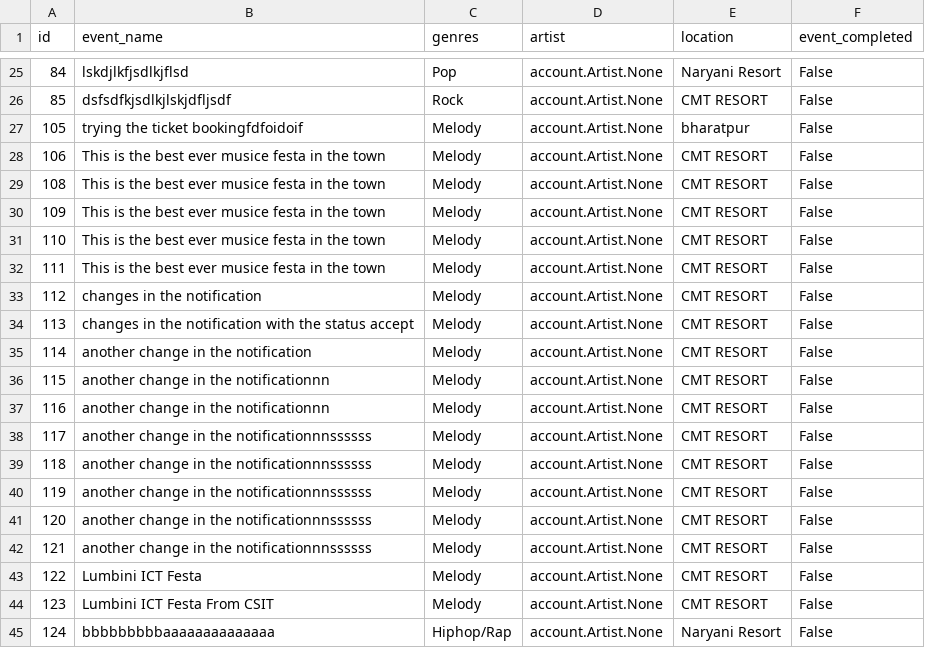
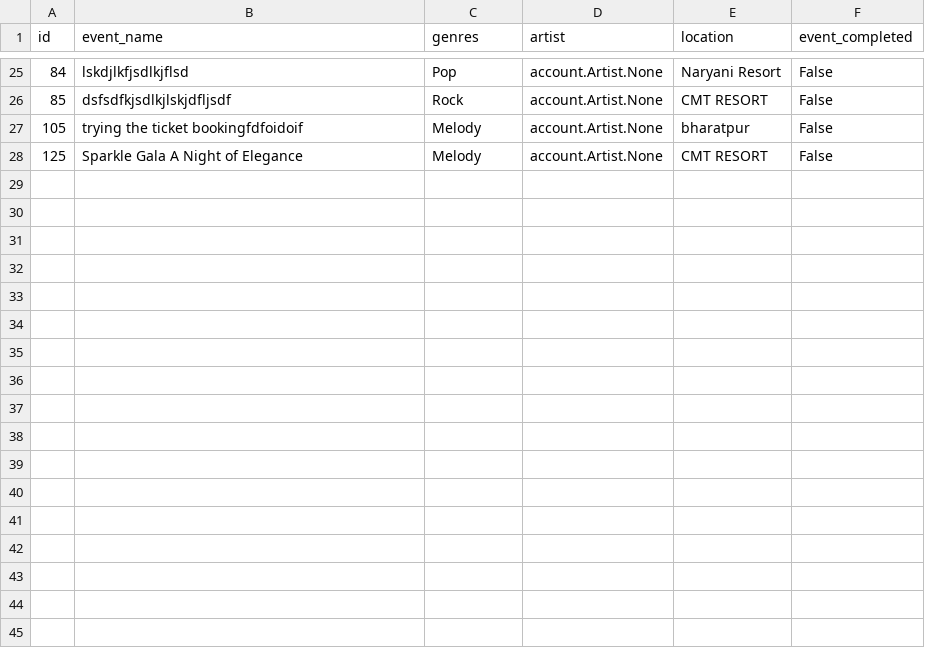
Before and after one commit to Ayush7519/EVENT, a CSV file: mycsv.csv, drawn as a sheet; only a part is shown, gaps mark what is left out.

```diff
--- a/mycsv.csv
+++ b/mycsv.csv
@@ -27,19 +27,2 @@ id,event_name,genres,artist,location,event_completed
 105,trying the ticket bookingfdfoidoif,Melody,account.Artist.None,bharatpur,False
-106,This is the best ever musice festa in the town,Melody,account.Artist.None,CMT RESORT,False
-108,This is the best ever musice festa in the town,Melody,account.Artist.None,CMT RESORT,False
-109,This is the best ever musice festa in the town,Melody,account.Artist.None,CMT RESORT,False
-110,This is the best ever musice festa in the town,Melody,account.Artist.None,CMT RESORT,False
-111,This is the best ever musice festa in the town,Melody,account.Artist.None,CMT RESORT,False
-112,changes in the notification,Melody,account.Artist.None,CMT RESORT,False
-113,changes in the notification with the status accept,Melody,account.Artist.None,CMT RESORT,False
-114,another change in the notification,Melody,account.Artist.None,CMT RESORT,False
-115,another change in the notificationnn,Melody,account.Artist.None,CMT RESORT,False
-116,another change in the notificationnn,Melody,account.Artist.None,CMT RESORT,False
-117,another change in the notificationnnssssss,Melody,account.Artist.None,CMT RESORT,False
-118,another change in the notificationnnssssss,Melody,account.Artist.None,CMT RESORT,False
-119,another change in the notificationnnssssss,Melody,account.Artist.None,CMT RESORT,False
-120,another change in the notificationnnssssss,Melody,account.Artist.None,CMT RESORT,False
-121,another change in the notificationnnssssss,Melody,account.Artist.None,CMT RESORT,False
-122,Lumbini ICT Festa,Melody,account.Artist.None,CMT RESORT,False
-123,Lumbini ICT Festa From CSIT,Melody,account.Artist.None,CMT RESORT,False
-124,bbbbbbbbbaaaaaaaaaaaaaa,Hiphop/Rap,account.Artist.None,Naryani Resort,False
+125,Sparkle Gala A Night of Elegance,Melody,account.Artist.None,CMT RESORT,False
```
Also changed, not shown: 5 other files.
